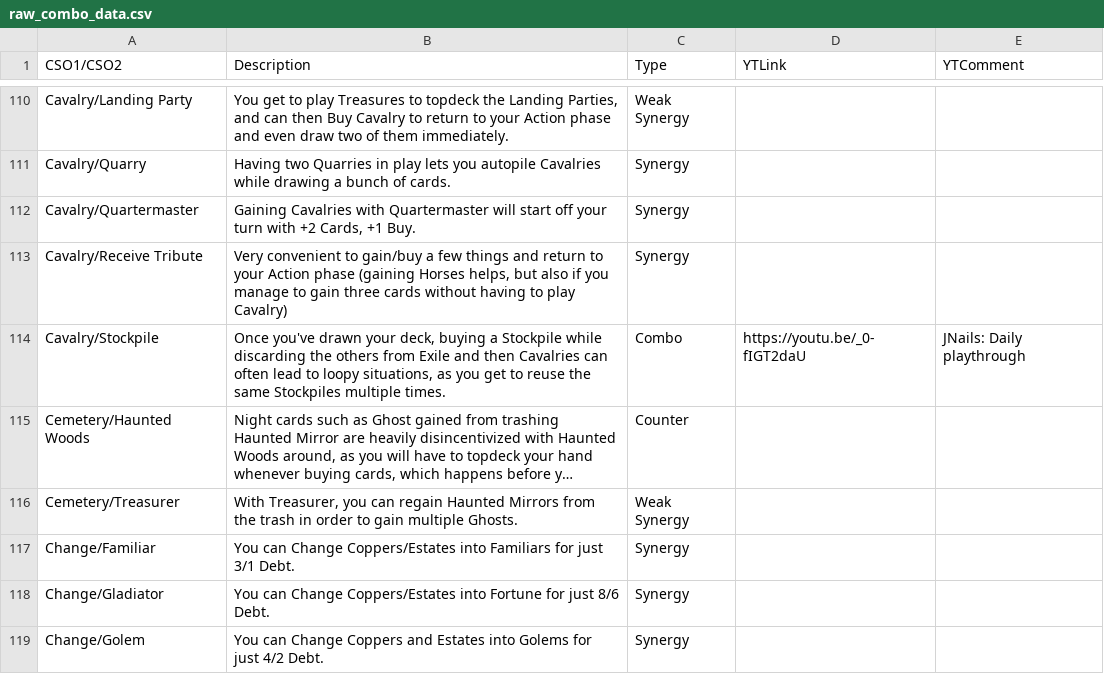
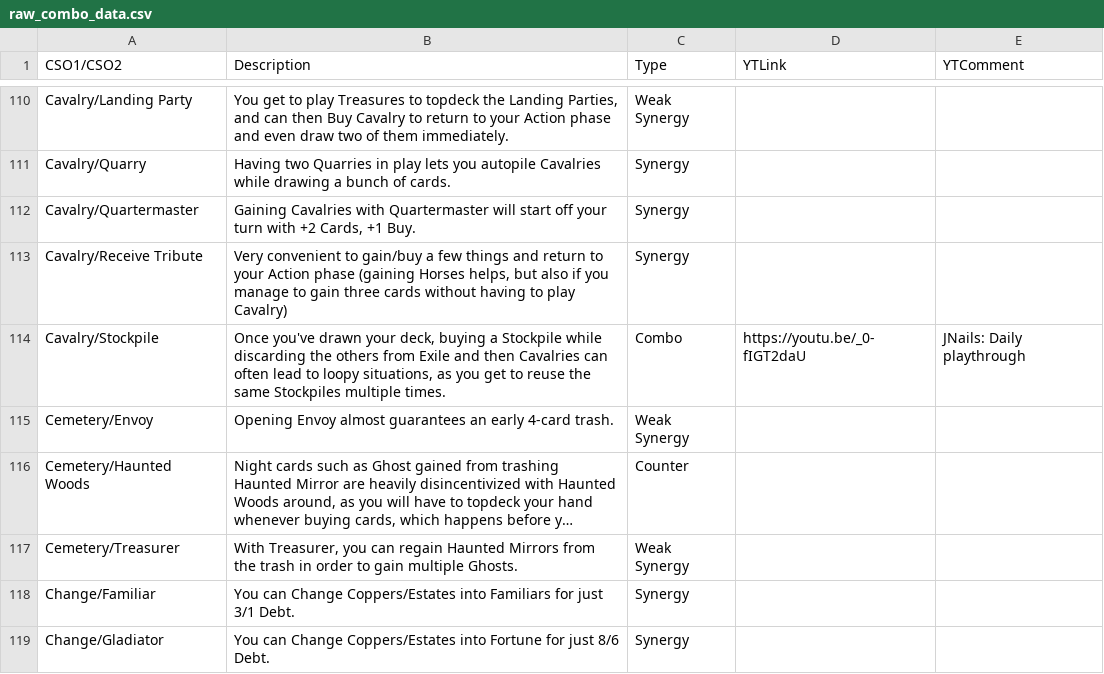
Before and after one commit to Fabian-Balzer/Randomkingdominion, a CSV file: card_info/raw_combo_data.csv, drawn as a sheet; only a part is shown, gaps mark what is left out; the shorter side is filled out with more unchanged rows; long unchanged cells end in …; the diff names each change by its address in the sheet, - before the commit and + after, or states it on an @@ line.

```diff
--- a/card_info/raw_combo_data.csv
+++ b/card_info/raw_combo_data.csv
+row 115: Cemetery/Envoy | Opening Envoy almost guarantees an early 4-card trash. | Weak Synergy
```
Also changed, not shown: card_info/good_combo_data.csv, static/other/yt_dailies_ids.csv, 6 other files.
